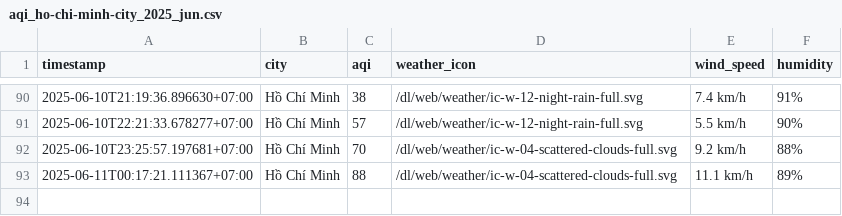
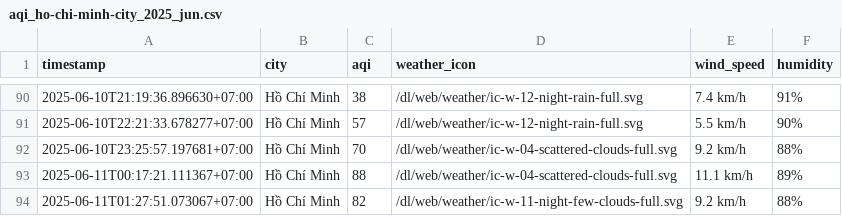
Before and after one commit to Vydtt4947/cuoi_ki, a CSV file: result/ho-chi-minh-city/aqi_ho-chi-minh-city_2025_jun.csv, drawn as a sheet; only a part is shown, gaps mark what is left out.

```diff
--- a/result/ho-chi-minh-city/aqi_ho-chi-minh-city_2025_jun.csv
+++ b/result/ho-chi-minh-city/aqi_ho-chi-minh-city_2025_jun.csv
@@ -93 +93,2 @@ timestamp,city,aqi,weather_icon,wind_speed,humidity
 2025-06-11T00:17:21.111367+07:00,Hồ Chí Minh,88,/dl/web/weather/ic-w-04-scattered-clouds-full.svg,11.1 km/h,89%
+2025-06-11T01:27:51.073067+07:00,Hồ Chí Minh,82,/dl/web/weather/ic-w-11-night-few-clouds-full.svg,9.2 km/h,88%
```
Also changed, not shown: result/can-tho/aqi_can-tho_2025_jun.csv, result/da-nang/aqi_da-nang_2025_jun.csv, 5 other files.
